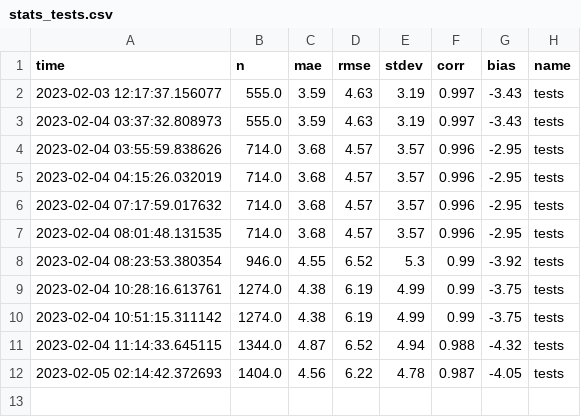
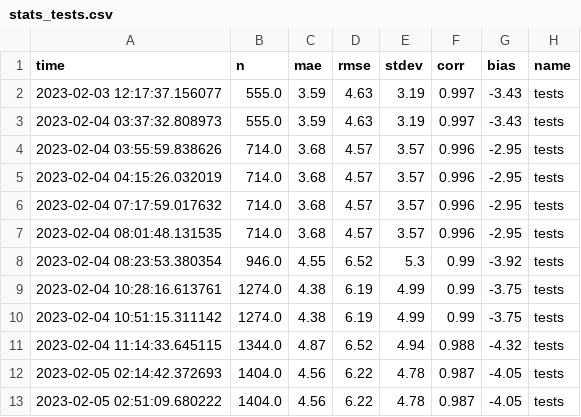
Before and after one commit to GeoscienceAustralia/dea-coastlines, a CSV file: data/validation/processed/stats_tests.csv, drawn as a sheet.

```diff
--- a/data/validation/processed/stats_tests.csv
+++ b/data/validation/processed/stats_tests.csv
@@ -12 +12,2 @@ time,n,mae,rmse,stdev,corr,bias,name
 2023-02-05 02:14:42.372693,1404.0,4.56,6.22,4.78,0.987,-4.05,tests
+2023-02-05 02:51:09.680222,1404.0,4.56,6.22,4.78,0.987,-4.05,tests
```
Also changed, not shown: 2 other files.
